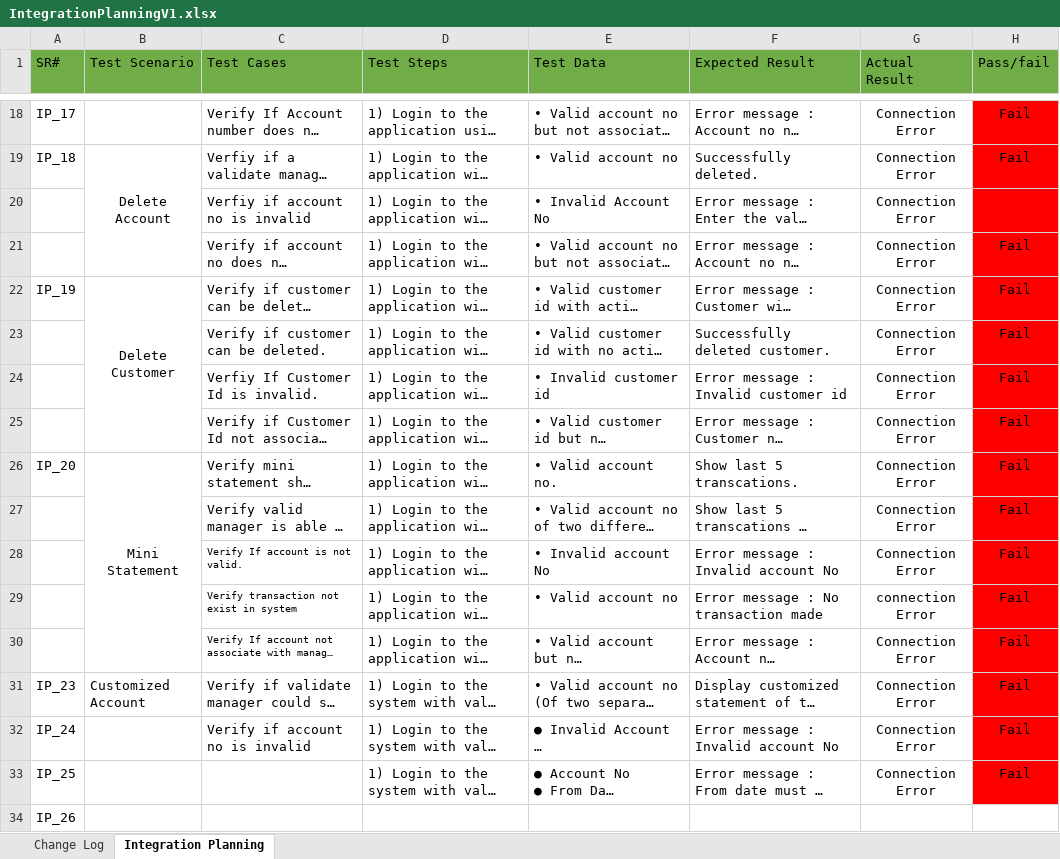
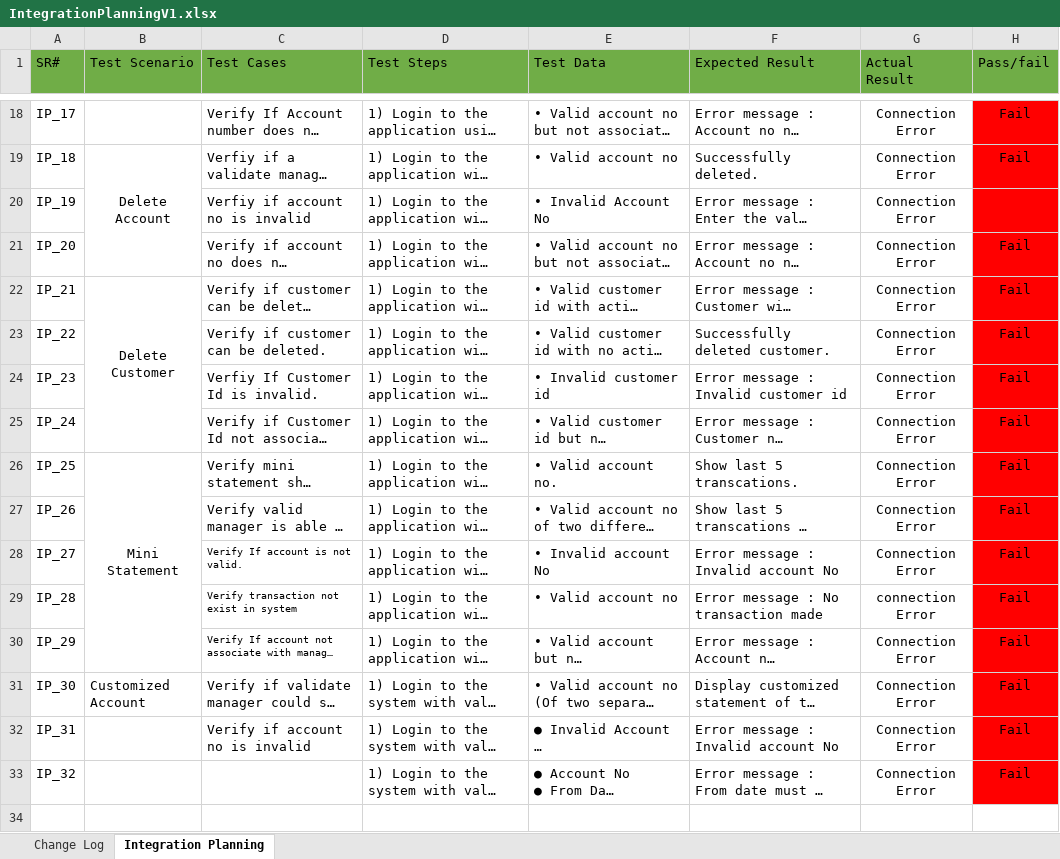
Before and after one commit to itsmebijaya/manualtesting2, an Excel workbook: Guru99_BankingProject/Project/IntegrationPlanningV1.xlsx, sheet Integration Planning, drawn as a sheet; only a part is shown, gaps mark what is left out; long unchanged cells end in …; values as stored, in another font and other column widths than the file's, no borders; the diff names each change by its address in the sheet, - before the commit and + after, or states it on an @@ line.

Commit message:
Add files via upload

```diff
--- a/Guru99_BankingProject/Project/IntegrationPlanningV1.xlsx (sheet Integration Planning)
+++ b/Guru99_BankingProject/Project/IntegrationPlanningV1.xlsx (sheet Integration Planning)
-A20 (SR#): (empty)
+A20 (SR#): IP_19
-A21 (SR#): (empty)
+A21 (SR#): IP_20
-A22 (SR#): IP_19
+A22 (SR#): IP_21
-A23 (SR#): (empty)
+A23 (SR#): IP_22
-A24 (SR#): (empty)
+A24 (SR#): IP_23
-A25 (SR#): (empty)
+A25 (SR#): IP_24
-A26 (SR#): IP_20
+A26 (SR#): IP_25
-A27 (SR#): (empty)
+A27 (SR#): IP_26
-A28 (SR#): (empty)
+A28 (SR#): IP_27
-A29 (SR#): (empty)
+A29 (SR#): IP_28
-A30 (SR#): (empty)
+A30 (SR#): IP_29
-A31 (SR#): IP_23
+A31 (SR#): IP_30
-A32 (SR#): IP_24
+A32 (SR#): IP_31
-A33 (SR#): IP_25
+A33 (SR#): IP_32
-row 34: IP_26
```
